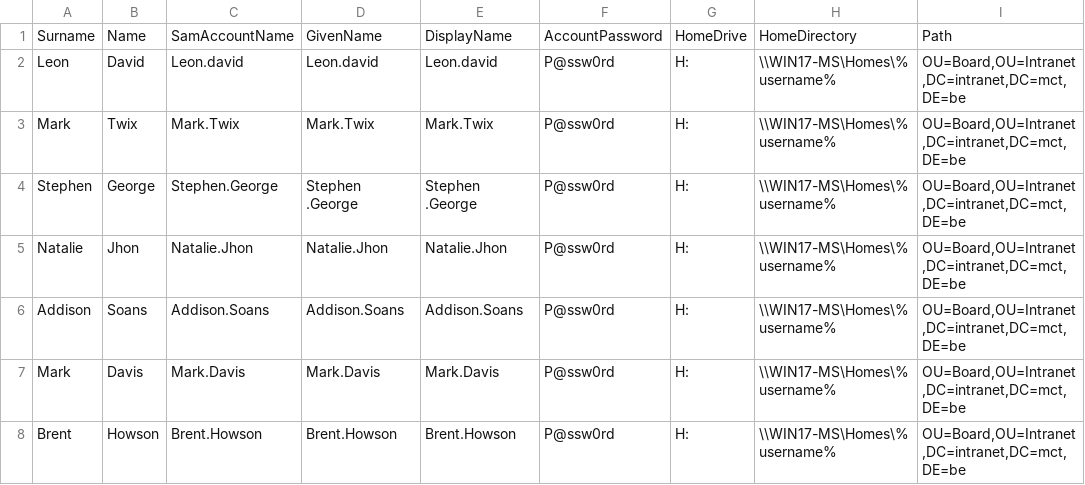
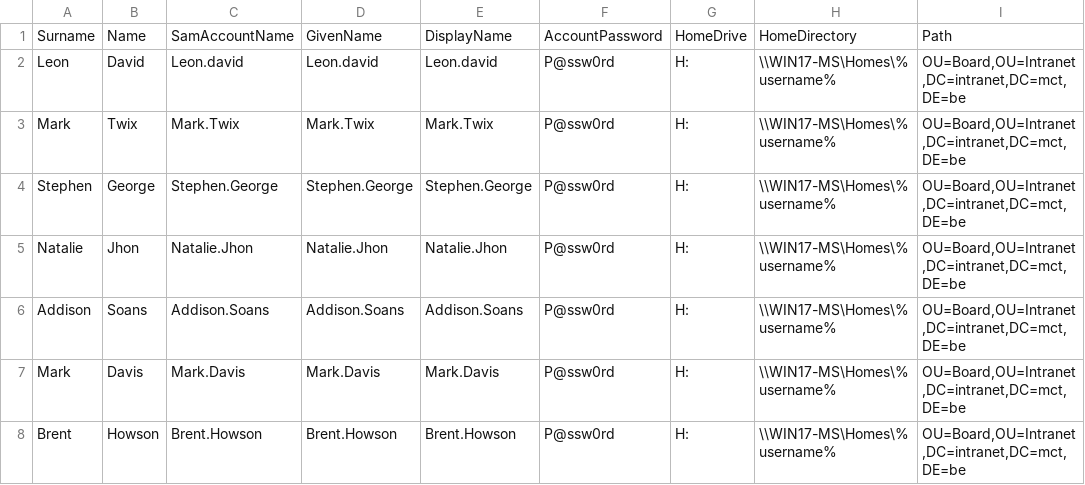
Before and after one commit to Bart-Roels/Windows_OS_Scripting, a CSV file: CSV/Board.csv, drawn as a sheet; the diff names each change by its address in the sheet, - before the commit and + after, or states it on an @@ line.

```diff
--- a/CSV/Board.csv
+++ b/CSV/Board.csv
-D4: Stephen .George
+D4: Stephen.George
-E4: Stephen .George
+E4: Stephen.George
```
Also changed, not shown: CSV/OU.csv.
